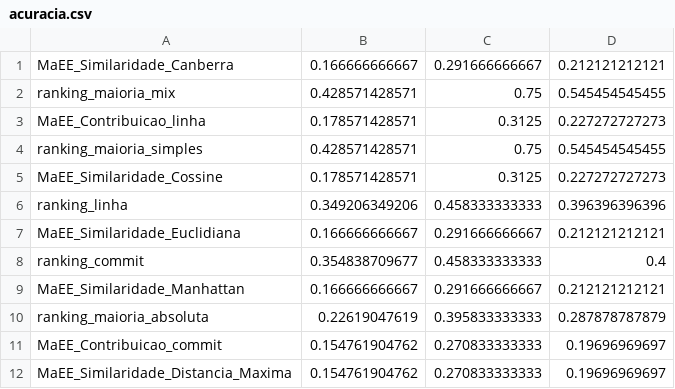
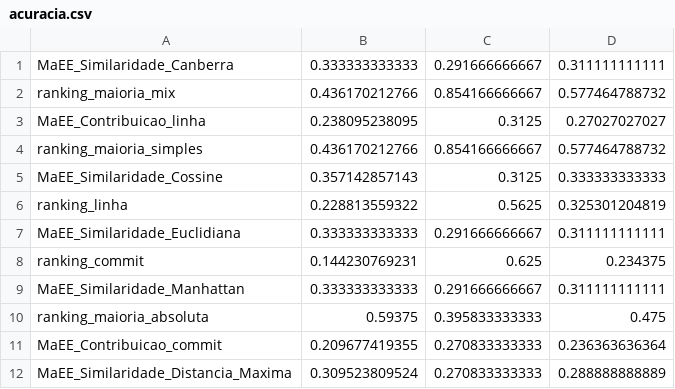
Before and after one commit to ericksonfilipe/analises-consenso-especialistas, a CSV file: acuracia.csv, drawn as a sheet.

```diff
--- a/acuracia.csv
+++ b/acuracia.csv
@@ -1,12 +1,12 @@
-MaEE_Similaridade_Canberra|0.166666666667|0.291666666667|0.212121212121
-ranking_maioria_mix|0.428571428571|0.75|0.545454545455
-MaEE_Contribuicao_linha|0.178571428571|0.3125|0.227272727273
-ranking_maioria_simples|0.428571428571|0.75|0.545454545455
-MaEE_Similaridade_Cossine|0.178571428571|0.3125|0.227272727273
-ranking_linha|0.349206349206|0.458333333333|0.396396396396
-MaEE_Similaridade_Euclidiana|0.166666666667|0.291666666667|0.212121212121
-ranking_commit|0.354838709677|0.458333333333|0.4
-MaEE_Similaridade_Manhattan|0.166666666667|0.291666666667|0.212121212121
-ranking_maioria_absoluta|0.22619047619|0.395833333333|0.287878787879
-MaEE_Contribuicao_commit|0.154761904762|0.270833333333|0.19696969697
-MaEE_Similaridade_Distancia_Maxima|0.154761904762|0.270833333333|0.19696969697
+MaEE_Similaridade_Canberra|0.333333333333|0.291666666667|0.311111111111
+ranking_maioria_mix|0.436170212766|0.854166666667|0.577464788732
+MaEE_Contribuicao_linha|0.238095238095|0.3125|0.27027027027
+ranking_maioria_simples|0.436170212766|0.854166666667|0.577464788732
+MaEE_Similaridade_Cossine|0.357142857143|0.3125|0.333333333333
+ranking_linha|0.228813559322|0.5625|0.325301204819
+MaEE_Similaridade_Euclidiana|0.333333333333|0.291666666667|0.311111111111
+ranking_commit|0.144230769231|0.625|0.234375
+MaEE_Similaridade_Manhattan|0.333333333333|0.291666666667|0.311111111111
+ranking_maioria_absoluta|0.59375|0.395833333333|0.475
+MaEE_Contribuicao_commit|0.209677419355|0.270833333333|0.236363636364
+MaEE_Similaridade_Distancia_Maxima|0.309523809524|0.270833333333|0.288888888889
```
Also changed, not shown: acuracia_por_classe.csv, 1 other file.
